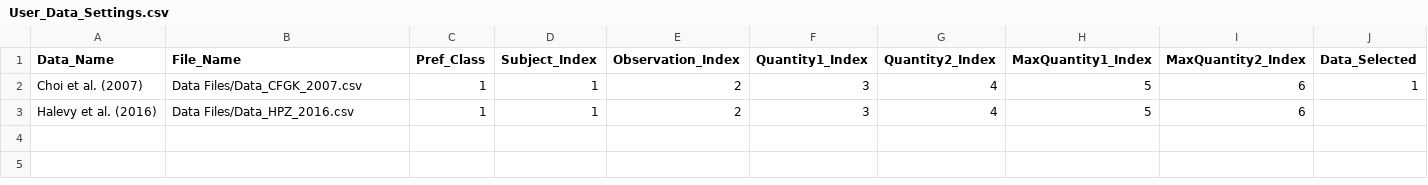
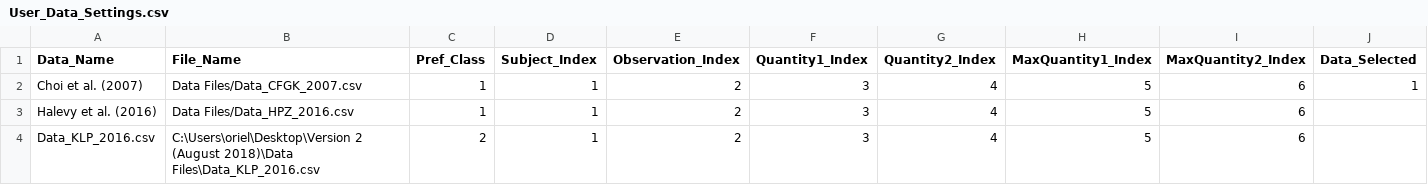
Before and after one commit to persitzd/RP-Toolkit, a CSV file: Settings Files/User_Data_Settings.csv, drawn as a sheet.

```diff
--- a/Settings Files/User_Data_Settings.csv
+++ b/Settings Files/User_Data_Settings.csv
@@ -3 +3,2 @@ Choi et al. (2007),Data Files/Data_CFGK_2007.csv,1,1,2,3,4,5,6,1,
 Halevy et al. (2016),Data Files/Data_HPZ_2016.csv,1,1,2,3,4,5,6,,
+Data_KLP_2016.csv,C:\Users\oriel\Desktop\Version 2 (August 2018)\Data Files\Data_KLP_2016.csv,2,1,2,3,4,5,6,,
```
Also changed, not shown: 36 other files.
